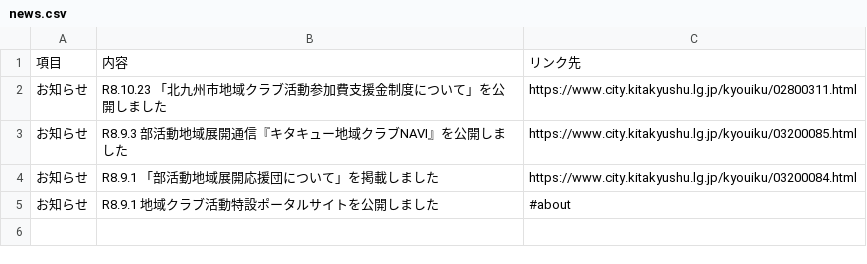
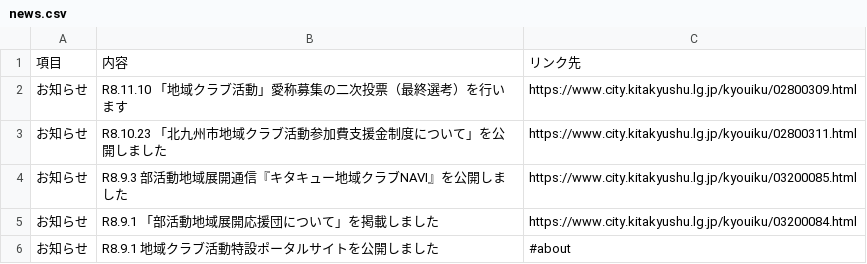
Before and after one commit to ryosuke1105/test.community, a CSV file: news.csv, drawn as a sheet.

Commit message:
Update news.csv

```diff
--- a/news.csv
+++ b/news.csv
@@ -1,2 +1,3 @@
 項目,内容,リンク先
+お知らせ,R8.11.10 「地域クラブ活動」愛称募集の二次投票（最終選考）を行います,https://www.city.kitakyushu.lg.jp/kyouiku/02800309.html
 お知らせ,R8.10.23 「北九州市地域クラブ活動参加費支援金制度について」を公開しました,https://www.city.kitakyushu.lg.jp/kyouiku/02800311.html
```
